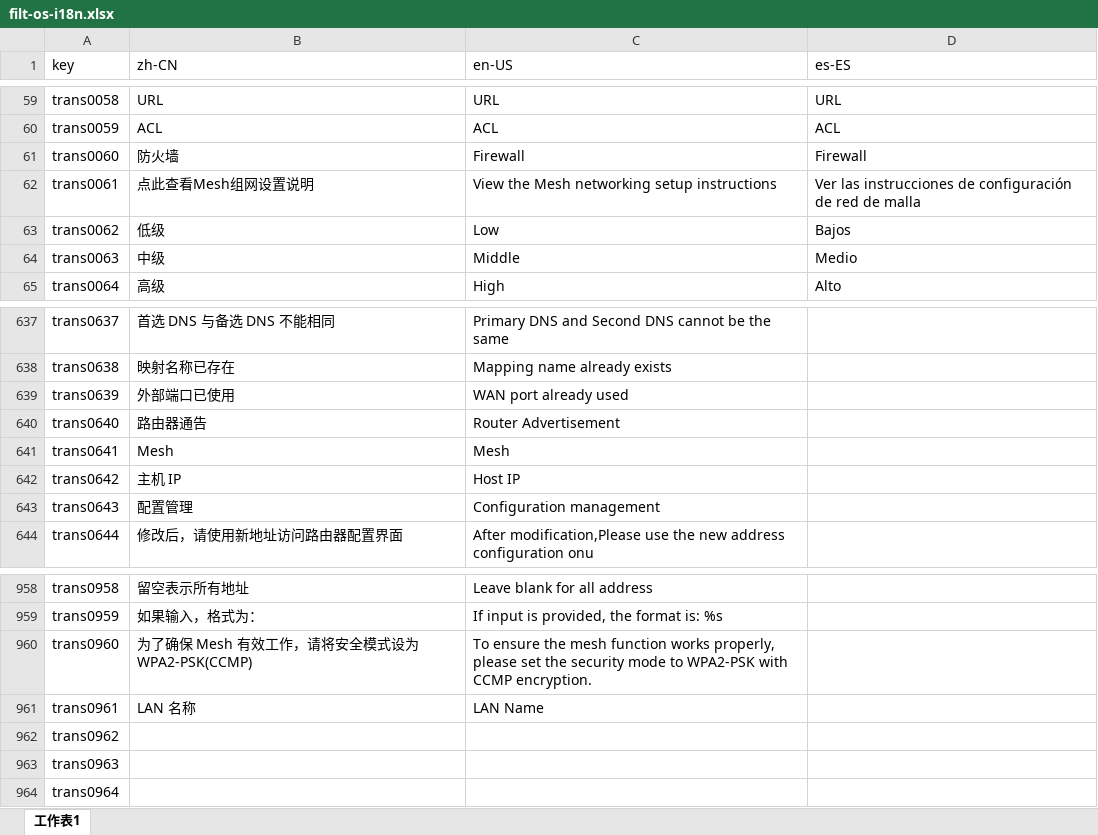
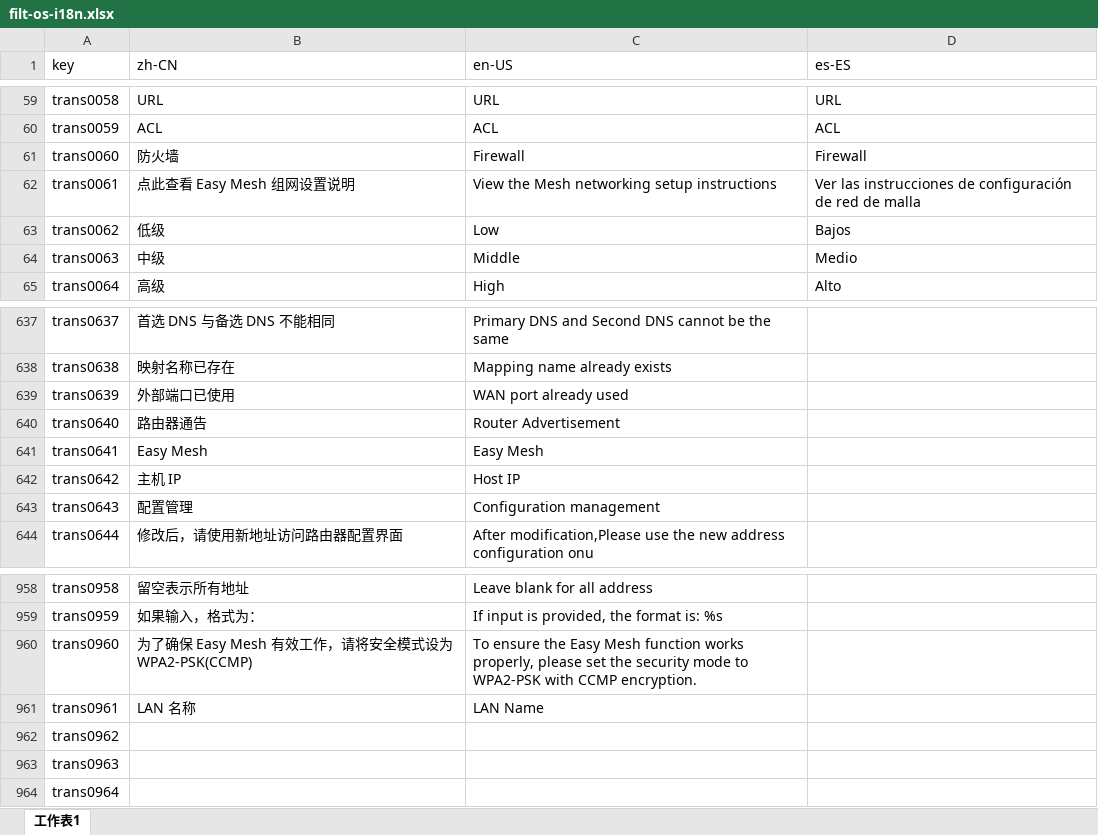
Before and after one commit to ytppp/fhtek-docs, an Excel workbook: filt-os-i18n.xlsx, sheet 工作表1, drawn as a sheet; only a part is shown, gaps mark what is left out; values as stored, in another font and other column widths than the file's, no borders; the diff covers the shown part only; the diff names each change by its address in the sheet, - before the commit and + after, or states it on an @@ line.

```diff
--- a/filt-os-i18n.xlsx (sheet 工作表1)
+++ b/filt-os-i18n.xlsx (sheet 工作表1)
-B62 (zh-CN): 点此查看Mesh组网设置说明
+B62 (zh-CN): 点此查看 Easy Mesh 组网设置说明
-B641 (zh-CN): Mesh
+B641 (zh-CN): Easy Mesh
-C641 (en-US): Mesh
+C641 (en-US): Easy Mesh
-B960 (zh-CN): 为了确保 Mesh 有效工作，请将安全模式设为 WPA2-PSK(CCMP)
+B960 (zh-CN): 为了确保 Easy Mesh 有效工作，请将安全模式设为 WPA2-PSK(CCMP)
-C960 (en-US): …ensure the mesh function works…
+C960 (en-US): …ensure the Easy Mesh function works…
```
Also changed, not shown: 11 edited cells elsewhere in this sheet, 2 other files.
